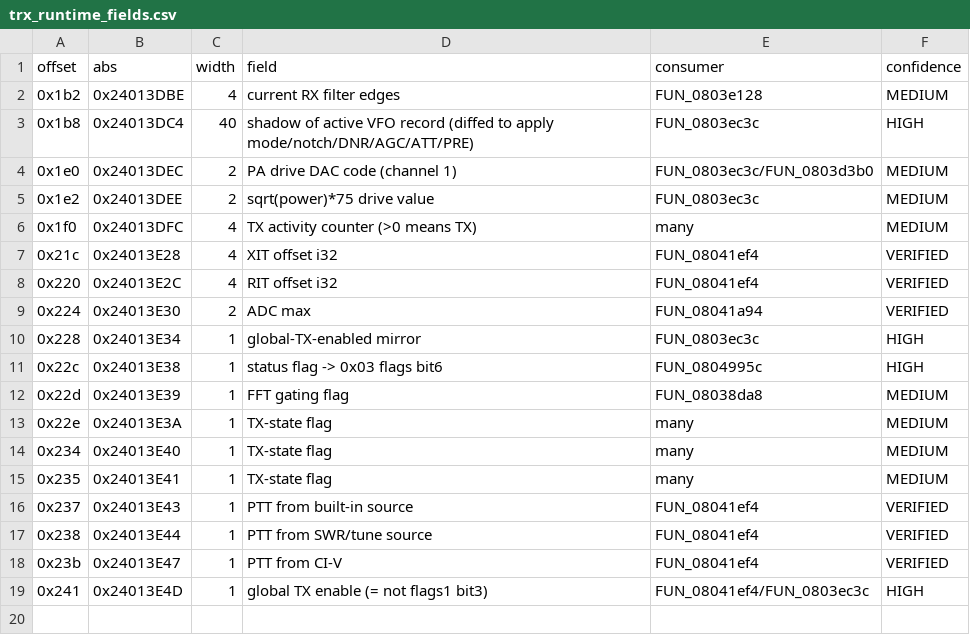
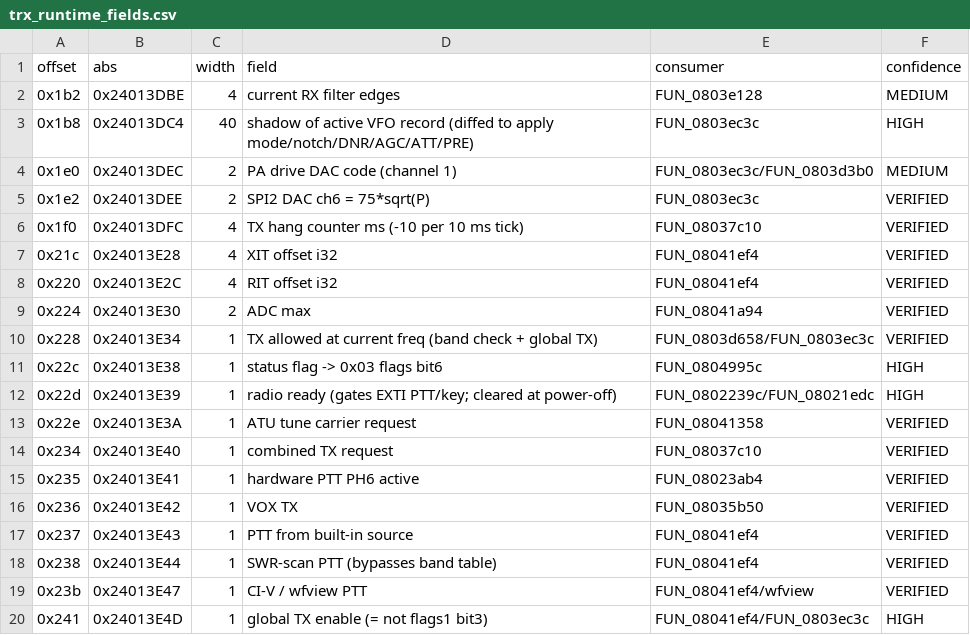
Before and after one commit to fventuri/g7250-base, a CSV file: main_unit/analysis/memory/trx_runtime_fields.csv, drawn as a sheet.

```diff
--- a/main_unit/analysis/memory/trx_runtime_fields.csv
+++ b/main_unit/analysis/memory/trx_runtime_fields.csv
@@ -4,4 +4,4 @@ offset,abs,width,field,consumer,confidence
 0x1e0,0x24013DEC,2,PA drive DAC code (channel 1),FUN_0803ec3c/FUN_0803d3b0,MEDIUM
-0x1e2,0x24013DEE,2,sqrt(power)*75 drive value,FUN_0803ec3c,MEDIUM
-0x1f0,0x24013DFC,4,TX activity counter (>0 means TX),many,MEDIUM
+0x1e2,0x24013DEE,2,SPI2 DAC ch6 = 75*sqrt(P),FUN_0803ec3c,VERIFIED
+0x1f0,0x24013DFC,4,TX hang counter ms (-10 per 10 ms tick),FUN_08037c10,VERIFIED
 0x21c,0x24013E28,4,XIT offset i32,FUN_08041ef4,VERIFIED
@@ -9,11 +9,12 @@ offset,abs,width,field,consumer,confidence
 0x224,0x24013E30,2,ADC max,FUN_08041a94,VERIFIED
-0x228,0x24013E34,1,global-TX-enabled mirror,FUN_0803ec3c,HIGH
+0x228,0x24013E34,1,TX allowed at current freq (band check + global TX),FUN_0803d658/FUN_0803ec3c,VERIFIED
 0x22c,0x24013E38,1,status flag -> 0x03 flags bit6,FUN_0804995c,HIGH
-0x22d,0x24013E39,1,FFT gating flag,FUN_08038da8,MEDIUM
-0x22e,0x24013E3A,1,TX-state flag,many,MEDIUM
-0x234,0x24013E40,1,TX-state flag,many,MEDIUM
-0x235,0x24013E41,1,TX-state flag,many,MEDIUM
+0x22d,0x24013E39,1,radio ready (gates EXTI PTT/key; cleared at power-off),FUN_0802239c/FUN_08021edc,HIGH
+0x22e,0x24013E3A,1,ATU tune carrier request,FUN_08041358,VERIFIED
+0x234,0x24013E40,1,combined TX request,FUN_08037c10,VERIFIED
+0x235,0x24013E41,1,hardware PTT PH6 active,FUN_08023ab4,VERIFIED
+0x236,0x24013E42,1,VOX TX,FUN_08035b50,VERIFIED
 0x237,0x24013E43,1,PTT from built-in source,FUN_08041ef4,VERIFIED
-0x238,0x24013E44,1,PTT from SWR/tune source,FUN_08041ef4,VERIFIED
-0x23b,0x24013E47,1,PTT from CI-V,FUN_08041ef4,VERIFIED
+0x238,0x24013E44,1,SWR-scan PTT (bypasses band table),FUN_08041ef4,VERIFIED
+0x23b,0x24013E47,1,CI-V / wfview PTT,FUN_08041ef4/wfview,VERIFIED
 0x241,0x24013E4D,1,global TX enable (= not flags1 bit3),FUN_08041ef4/FUN_0803ec3c,HIGH
```
Also changed, not shown: 3 other files.
